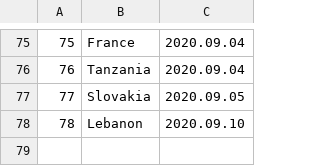
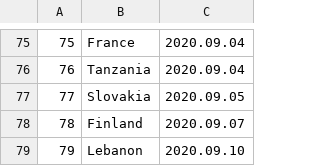
Before and after one commit to linzeyang/nucleic_acid_list, a CSV file: country_list.csv, drawn as a sheet; only a part is shown, gaps mark what is left out; addresses are those after the commit; the diff names each change by its address in the sheet, - before the commit and + after, or states it on an @@ line.

Commit message:
Update csv at 2020-08-26 13:00:16.011302

```diff
--- a/country_list.csv
+++ b/country_list.csv
+row 78: 78 | Finland | 2020.09.07
@@ column A renumbered from row 79 down @@
```
